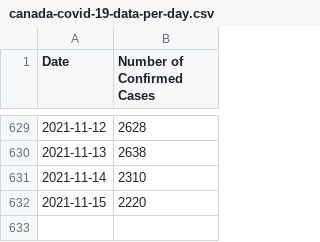
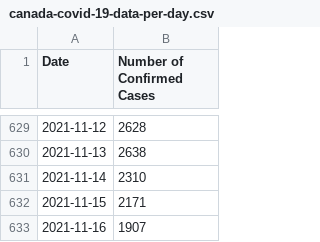
Before and after one commit to kim2552/onlydata, a CSV file: src/assets/canada-covid-19-data-per-day.csv, drawn as a sheet; only a part is shown, gaps mark what is left out.

```diff
--- a/src/assets/canada-covid-19-data-per-day.csv
+++ b/src/assets/canada-covid-19-data-per-day.csv
@@ -631,2 +631,3 @@ Date,Number of Confirmed Cases
 2021-11-14,2310
-2021-11-15,2220
+2021-11-15,2171
+2021-11-16,1907
```
Also changed, not shown: src/assets/alberta-covid-19-data-per-day.csv, src/assets/british columbia-covid-19-data-per-day.csv, 13 other files.
